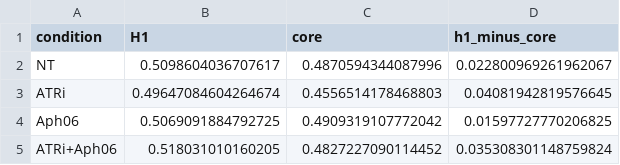
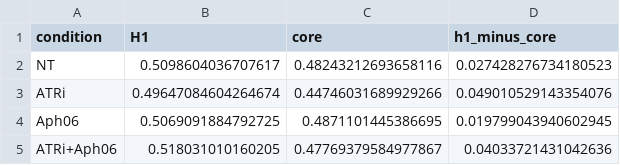
Before and after one commit to jacob-greene/hlb-rt-paper, a CSV file: figures/section3_drug_h1_core_values.csv, drawn as a sheet.

```diff
--- a/figures/section3_drug_h1_core_values.csv
+++ b/figures/section3_drug_h1_core_values.csv
@@ -1,5 +1,5 @@
 condition,H1,core,h1_minus_core
-NT,0.5098604036707617,0.4870594344087996,0.022800969261962067
-ATRi,0.49647084604264674,0.4556514178468803,0.04081942819576645
-Aph06,0.5069091884792725,0.4909319107772042,0.01597727770206825
-ATRi+Aph06,0.518031010160205,0.4827227090114452,0.035308301148759824
+NT,0.5098604036707617,0.48243212693658116,0.027428276734180523
+ATRi,0.49647084604264674,0.44746031689929266,0.049010529143354076
+Aph06,0.5069091884792725,0.4871101445386695,0.019799043940602945
+ATRi+Aph06,0.518031010160205,0.47769379584977867,0.04033721431042636
```
Also changed, not shown: figures/section1_histone_vs_coding_values.csv, figures/section2_histone_clusters_values.csv, 23 other files.
